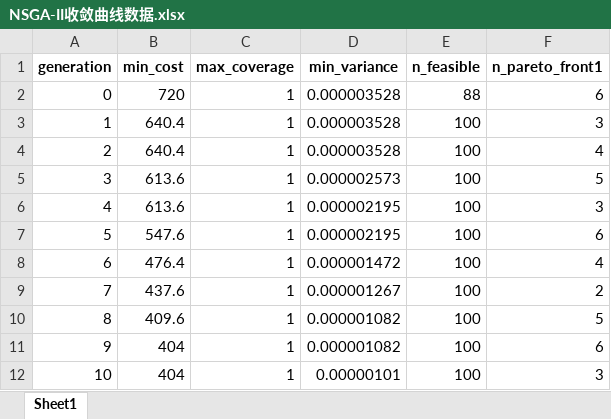
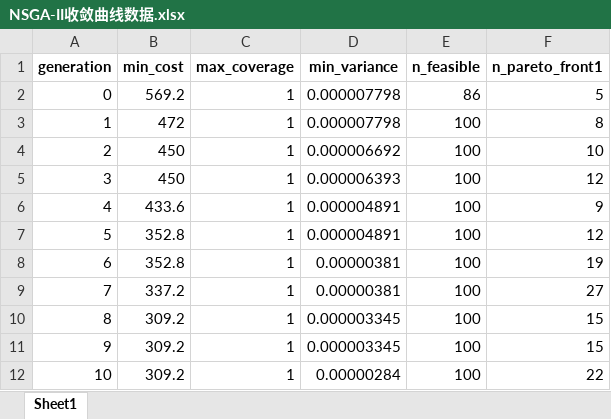
Before and after one commit to LibNuyoah/Project, an Excel workbook: results/tables/NSGA-II收敛曲线数据.xlsx, sheet Sheet1, drawn as a sheet; only a part is shown; values as stored, in another font and other column widths than the file's, no borders; the diff covers the shown part only; the diff names each change by its address in the sheet, - before the commit and + after, or states it on an @@ line.

```diff
--- a/results/tables/NSGA-II收敛曲线数据.xlsx (sheet Sheet1)
+++ b/results/tables/NSGA-II收敛曲线数据.xlsx (sheet Sheet1)
-B2 (min_cost): 720
+B2 (min_cost): 569.2
-D2:D3 (min_variance): 0.000003528
+D2:D3 (min_variance): 0.000007798
-E2 (n_feasible): 88
+E2 (n_feasible): 86
-F2 (n_pareto_front1): 6
+F2 (n_pareto_front1): 5
-B3 (min_cost): 640.4
+B3 (min_cost): 472
-F3 (n_pareto_front1): 3
+F3 (n_pareto_front1): 8
-B4 (min_cost): 640.4
+B4 (min_cost): 450
-D4 (min_variance): 0.000003528
+D4 (min_variance): 0.000006692
-F4 (n_pareto_front1): 4
+F4 (n_pareto_front1): 10
-B5 (min_cost): 613.6
+B5 (min_cost): 450
-D5 (min_variance): 0.000002573
+D5 (min_variance): 0.000006393
-F5 (n_pareto_front1): 5
+F5 (n_pareto_front1): 12
-B6 (min_cost): 613.6
+B6 (min_cost): 433.6
-D6:D7 (min_variance): 0.000002195
+D6:D7 (min_variance): 0.000004891
-F6 (n_pareto_front1): 3
+F6 (n_pareto_front1): 9
-B7 (min_cost): 547.6
+B7 (min_cost): 352.8
-F7 (n_pareto_front1): 6
+F7 (n_pareto_front1): 12
-B8 (min_cost): 476.4
+B8 (min_cost): 352.8
-D8 (min_variance): 0.000001472
+D8 (min_variance): 0.00000381
-F8 (n_pareto_front1): 4
+F8 (n_pareto_front1): 19
-B9 (min_cost): 437.6
+B9 (min_cost): 337.2
-D9 (min_variance): 0.000001267
+D9 (min_variance): 0.00000381
-F9 (n_pareto_front1): 2
+F9 (n_pareto_front1): 27
-B10 (min_cost): 409.6
+B10 (min_cost): 309.2
-D10:D11 (min_variance): 0.000001082
+D10:D11 (min_variance): 0.000003345
-F10 (n_pareto_front1): 5
+F10 (n_pareto_front1): 15
-B11:B12 (min_cost): 404
+B11:B12 (min_cost): 309.2
-F11 (n_pareto_front1): 6
+F11 (n_pareto_front1): 15
-D12 (min_variance): 0.00000101
+D12 (min_variance): 0.00000284
-F12 (n_pareto_front1): 3
+F12 (n_pareto_front1): 22
```
Also changed, not shown: 1060 edited cells elsewhere in this sheet, results/q4_output/problem4_final_result.xlsx, results/q4_output/健康度评价.xlsx, 47 other files.
